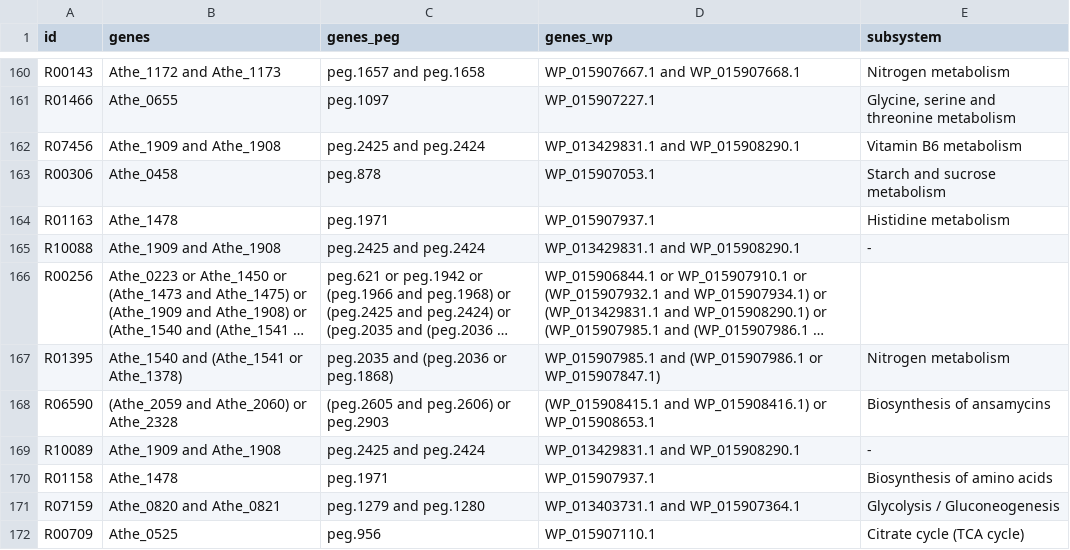
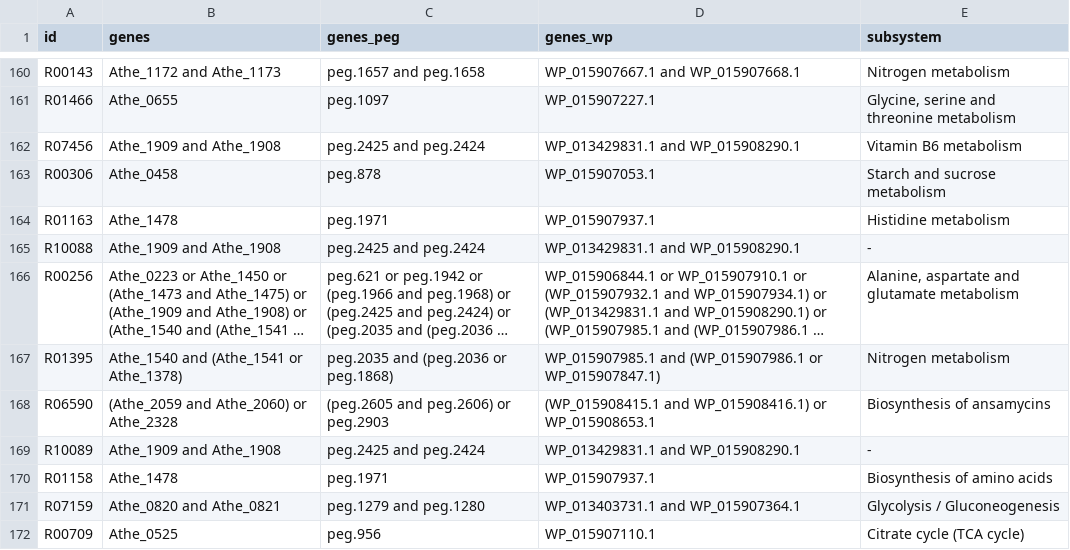
Before and after one commit to zhanglab/GEM-iCbes, a TSV file: New_Cbes_GEM/Cbes_associations.tsv, drawn as a sheet; only a part is shown, gaps mark what is left out; long unchanged cells end in …; the diff names each change by its address in the sheet, - before the commit and + after, or states it on an @@ line.

Commit message:
assign pathway to R00256; remove duplicate 'PMID' entry for ATPSYN; add more carbohydrate that Cbes can use to exchange.yaml

```diff
--- a/New_Cbes_GEM/Cbes_associations.tsv
+++ b/New_Cbes_GEM/Cbes_associations.tsv
-E166 (subsystem): (empty)
+E166 (subsystem): Alanine, aspartate and glutamate metabolism
```
Also changed, not shown: 2 other files.
